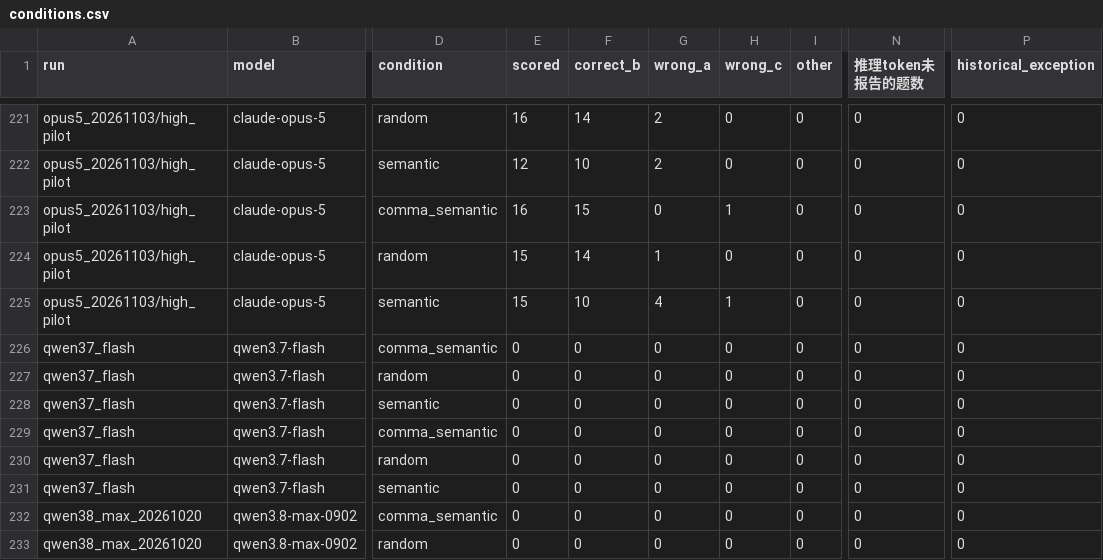
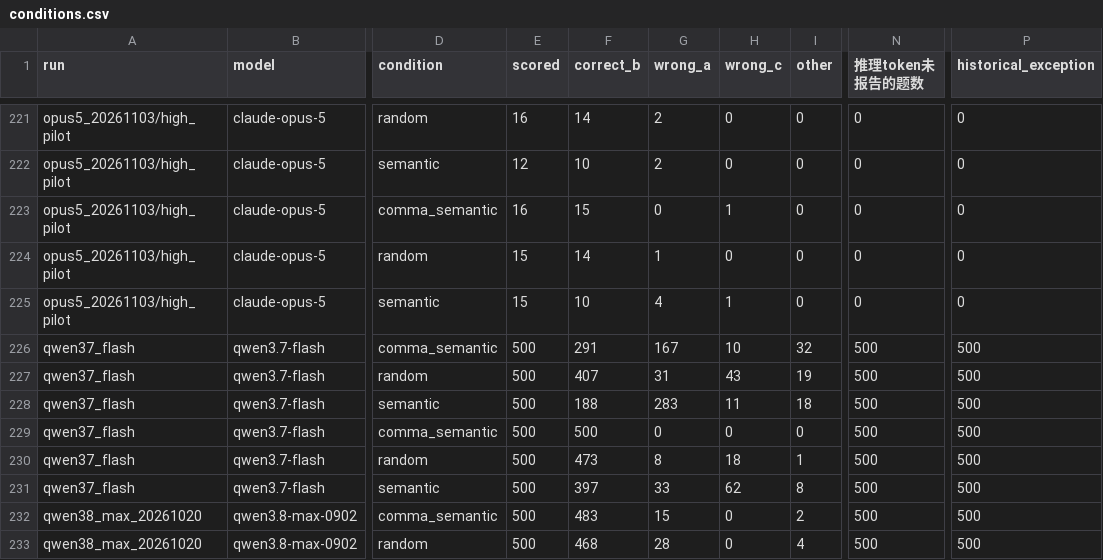
Before and after one commit to qt336/semantic-fusion, a CSV file: results/extended/conditions.csv, drawn as a sheet; only a part is shown, gaps mark what is left out; the diff covers the shown part only; the diff names each change by its address in the sheet, - before the commit and + after, or states it on an @@ line.

```diff
--- a/results/extended/conditions.csv
+++ b/results/extended/conditions.csv
-E226:E233 (scored): 0
+E226:E233 (scored): 500
-F226 (correct_b): 0
+F226 (correct_b): 291
-G226 (wrong_a): 0
+G226 (wrong_a): 167
-H226 (wrong_c): 0
+H226 (wrong_c): 10
-I226 (other): 0
+I226 (other): 32
-N226:N233 (推理token未报告的题数): 0
+N226:N233 (推理token未报告的题数): 500
-P226:P233 (historical_exception): 0
+P226:P233 (historical_exception): 500
-F227 (correct_b): 0
+F227 (correct_b): 407
-G227 (wrong_a): 0
+G227 (wrong_a): 31
-H227 (wrong_c): 0
+H227 (wrong_c): 43
-I227 (other): 0
+I227 (other): 19
-F228 (correct_b): 0
+F228 (correct_b): 188
-G228 (wrong_a): 0
+G228 (wrong_a): 283
-H228 (wrong_c): 0
+H228 (wrong_c): 11
-I228 (other): 0
+I228 (other): 18
-F229 (correct_b): 0
+F229 (correct_b): 500
-F230 (correct_b): 0
+F230 (correct_b): 473
-G230 (wrong_a): 0
+G230 (wrong_a): 8
-H230 (wrong_c): 0
+H230 (wrong_c): 18
-I230 (other): 0
+I230 (other): 1
-F231 (correct_b): 0
+F231 (correct_b): 397
-G231 (wrong_a): 0
+G231 (wrong_a): 33
-H231 (wrong_c): 0
+H231 (wrong_c): 62
-I231 (other): 0
+I231 (other): 8
-F232 (correct_b): 0
+F232 (correct_b): 483
-G232 (wrong_a): 0
+G232 (wrong_a): 15
-I232 (other): 0
+I232 (other): 2
-F233 (correct_b): 0
+F233 (correct_b): 468
-G233 (wrong_a): 0
+G233 (wrong_a): 28
-I233 (other): 0
+I233 (other): 4
```
Also changed, not shown: 25 edited cells elsewhere in this file, results/extended/eligibility.csv, 9 other files.
